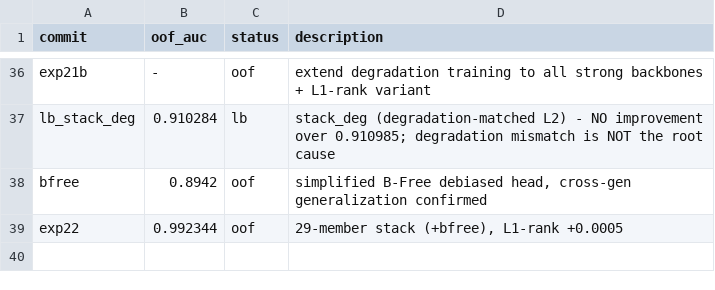
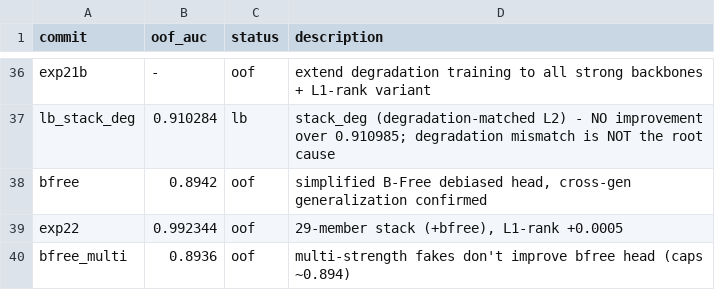
Before and after one commit to Calendula597/fake-image-detection, a TSV file: results.tsv, drawn as a sheet; only a part is shown, gaps mark what is left out.

Commit message:
log: B-Free full finetune (0.8928) = LR head (0.8942), caps at ~0.894 cross-gen
- fine-tuning full backbone on debiased data gives SAME cross-gen as LR head
- debiased training caps at ~0.894 cross-gen because fakes are SD v1-4 only
- model learns SD v1-4 artifacts, limited transfer to old-AI's different generator
- official B-Free (309K SD2.1 fakes) would be better but huge undertaking + download failed
- bfree LR head is the final B-Free version; fine-tuning not worth it

```diff
--- a/results.tsv
+++ b/results.tsv
@@ -39 +39,2 @@ bfree	0.8942	oof	simplified B-Free debiased head, cross-gen generalization confi
 exp22	0.992344	oof	29-member stack (+bfree), L1-rank +0.0005
+bfree_multi	0.8936	oof	multi-strength fakes don't improve bfree head (caps ~0.894)
```
Also changed, not shown: 1 other file.
